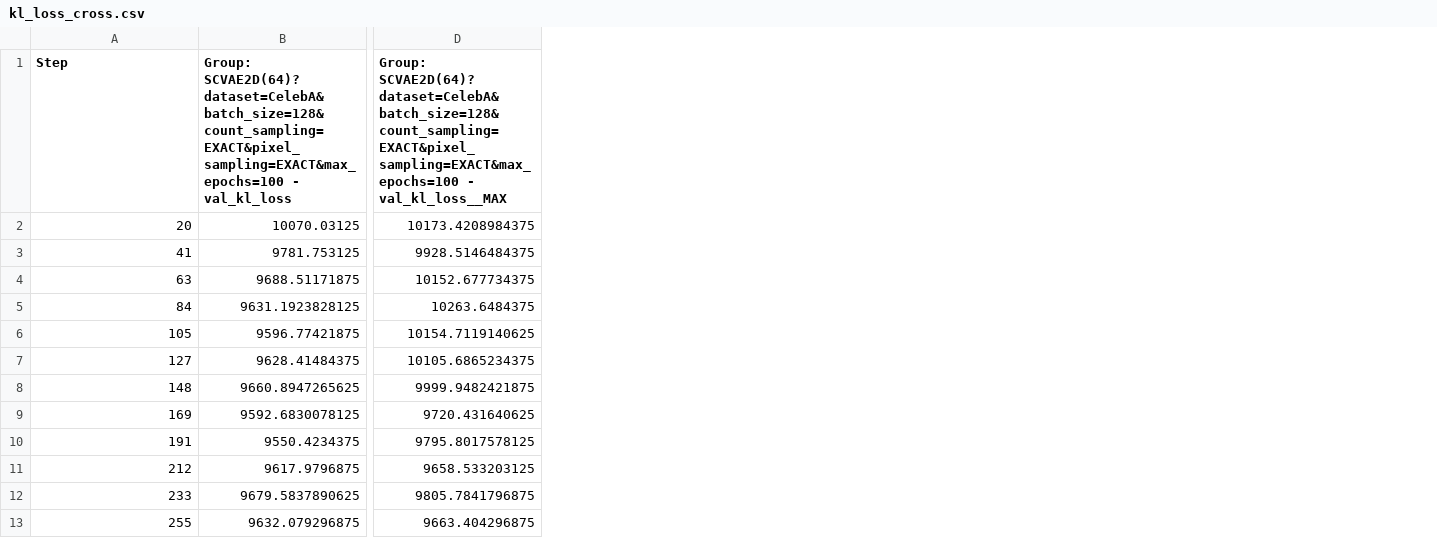
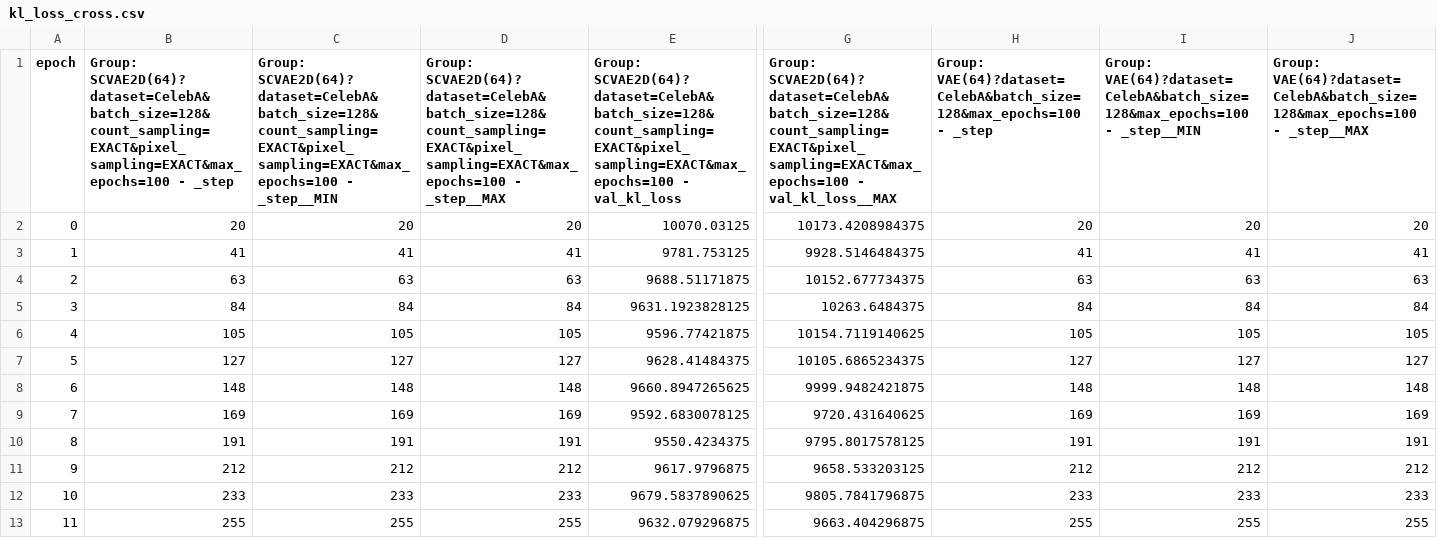
Before and after one commit to EdvardsZ/MastersThesis, a CSV file: src/plots/SCVAE2D_EXACT/kl_loss_cross.csv, drawn as a sheet; only a part is shown, gaps mark what is left out; addresses are those after the commit; the diff names each change by its address in the sheet, - before the commit and + after, or states it on an @@ line.

Commit message:
creating the plot with cross validation

```diff
--- a/src/plots/SCVAE2D_EXACT/kl_loss_cross.csv
+++ b/src/plots/SCVAE2D_EXACT/kl_loss_cross.csv
+column A (epoch), rows 2-13: 0 | 1 | 2 | 3 | 4 | 5 | 6 | 7 | 8 | 9 | 10 | 11
+column C, rows 1-13: Group: SCVAE2D(64)?dataset=CelebA&batch_size=128&count_sampling=EXACT&pixel_sampling=EXACT&max_epochs=100 - _step__MIN | 20 | 41 | 63 | 84 | 105 | 127 | 148 | 169 | 191 | 212 | 233 | 255
+column D, rows 1-13: Group: SCVAE2D(64)?dataset=CelebA&batch_size=128&count_sampling=EXACT&pixel_sampling=EXACT&max_epochs=100 - _step__MAX | 20 | 41 | 63 | 84 | 105 | 127 | 148 | 169 | 191 | 212 | 233 | 255
+column H, rows 1-13: Group: VAE(64)?dataset=CelebA&batch_size=128&max_epochs=100 - _step | 20 | 41 | 63 | 84 | 105 | 127 | 148 | 169 | 191 | 212 | 233 | 255
+column I, rows 1-13: Group: VAE(64)?dataset=CelebA&batch_size=128&max_epochs=100 - _step__MIN | 20 | 41 | 63 | 84 | 105 | 127 | 148 | 169 | 191 | 212 | 233 | 255
+column J, rows 1-13: Group: VAE(64)?dataset=CelebA&batch_size=128&max_epochs=100 - _step__MAX | 20 | 41 | 63 | 84 | 105 | 127 | 148 | 169 | 191 | 212 | 233 | 255
-B1: Step
+B1: Group: SCVAE2D(64)?dataset=CelebA&batch_size=128&count_sampling=EXACT&pixel_sampling=EXACT&max_epochs=100 - _step
```
Also changed, not shown: 1 other file.
